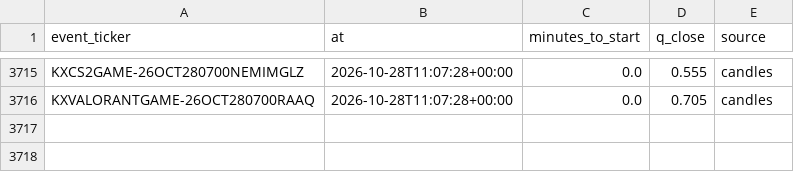
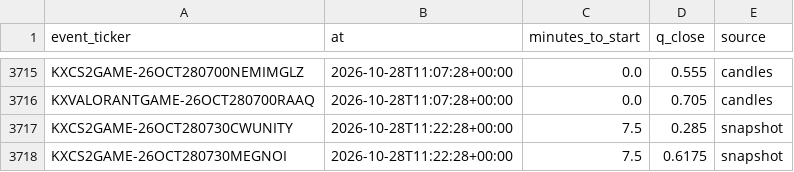
Before and after one commit to nathangin/esports-betting, a CSV file: state/paper/closes.csv, drawn as a sheet; only a part is shown, gaps mark what is left out; the diff names each change by its address in the sheet, - before the commit and + after, or states it on an @@ line.

```diff
--- a/state/paper/closes.csv
+++ b/state/paper/closes.csv
+row 3717: KXCS2GAME-26OCT280730CWUNITY | 2026-10-28T11:22:28+00:00 | 7.5 | 0.285 | snapshot
+row 3718: KXCS2GAME-26OCT280730MEGNOI | 2026-10-28T11:22:28+00:00 | 7.5 | 0.6175 | snapshot
```
Also changed, not shown: state/paper/ledger.csv, 6 other files.
